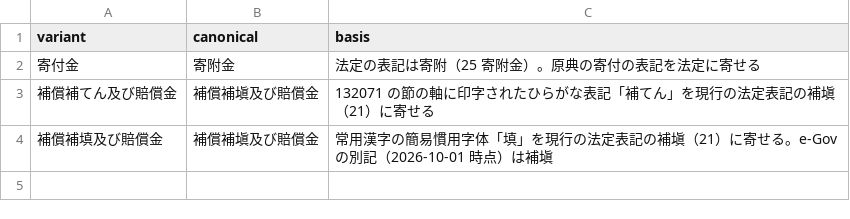
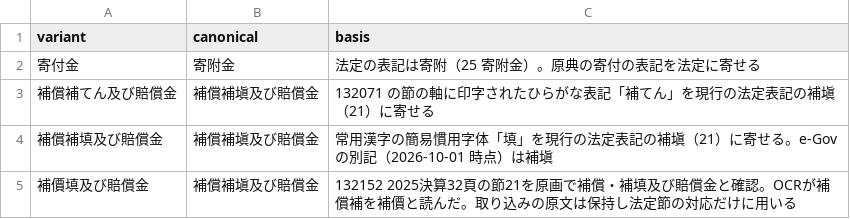
Before and after one commit to fudoki-hensansitu/fudoki, a CSV file: pipeline/dbt/seeds/fiscal/setsu_name_variants.csv, drawn as a sheet.

```diff
--- a/pipeline/dbt/seeds/fiscal/setsu_name_variants.csv
+++ b/pipeline/dbt/seeds/fiscal/setsu_name_variants.csv
@@ -4 +4,2 @@ variant,canonical,basis
 補償補填及び賠償金,補償補塡及び賠償金,常用漢字の簡易慣用字体「填」を現行の法定表記の補塡（21）に寄せる。e-Gov の別記（2026-10-01 時点）は補塡
+補價填及び賠償金,補償補塡及び賠償金,132152 2025決算32頁の節21を原画で補償・補填及び賠償金と確認。OCRが補償補を補價と読んだ。取り込みの原文は保持し法定節の対応だけに用いる
```
Also changed, not shown: 1 other file.
